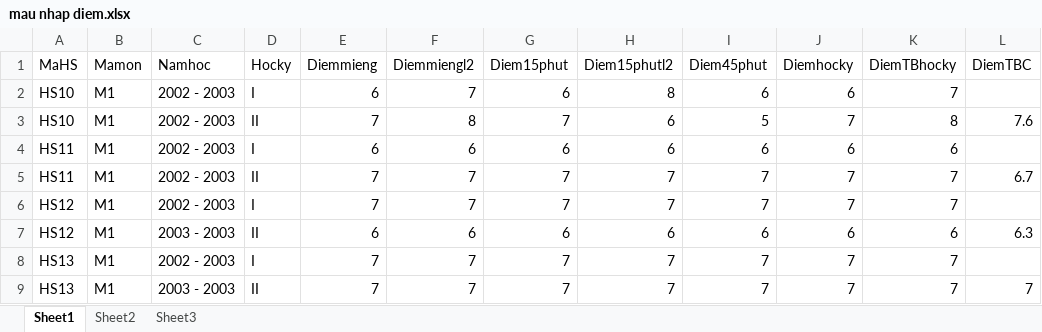
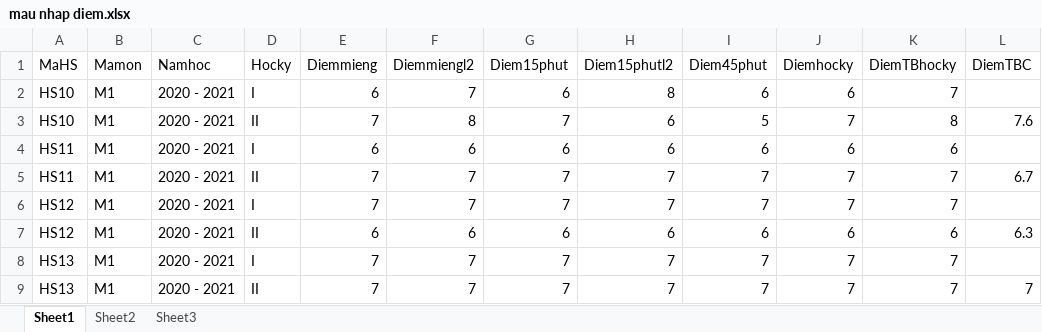
Before and after one commit to uitdevpro1999/SoftQld, an Excel workbook: mau nhap diem.xlsx, sheet Sheet1, drawn as a sheet; values as stored, in another font and other column widths than the file's, no borders; the diff names each change by its address in the sheet, - before the commit and + after, or states it on an @@ line.

```diff
--- a/mau nhap diem.xlsx (sheet Sheet1)
+++ b/mau nhap diem.xlsx (sheet Sheet1)
-C2:C6 (Namhoc): 2002 - 2003
+C2:C6 (Namhoc): 2020 - 2021
-C7 (Namhoc): 2003 - 2003
+C7 (Namhoc): 2020 - 2021
-C8 (Namhoc): 2002 - 2003
+C8 (Namhoc): 2020 - 2021
-C9 (Namhoc): 2003 - 2003
+C9 (Namhoc): 2020 - 2021
```
Also changed, not shown: mau nhap hanh kiem.xlsx, mau nhap hoc sinh.xlsx, 10 other files.
